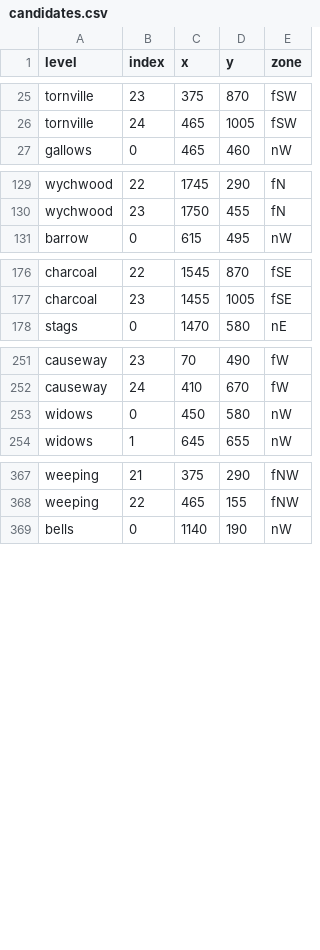
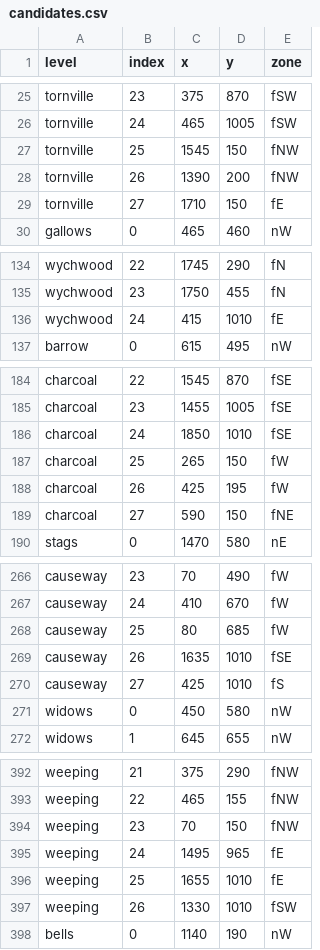
Before and after one commit to 11ofirk-debug/Broceliande, a CSV file: data/candidates.csv, drawn as a sheet; only a part is shown, gaps mark what is left out; the diff covers the shown part only.

```diff
--- a/data/candidates.csv
+++ b/data/candidates.csv
@@ -26,2 +26,5 @@ tornville,23,375,870,fSW
 tornville,24,465,1005,fSW
+tornville,25,1545,150,fNW
+tornville,26,1390,200,fNW
+tornville,27,1710,150,fE
 gallows,0,465,460,nW
@@ -130,2 +135,3 @@ wychwood,22,1745,290,fN
 wychwood,23,1750,455,fN
+wychwood,24,415,1010,fE
 barrow,0,615,495,nW
@@ -177,2 +185,6 @@ charcoal,22,1545,870,fSE
 charcoal,23,1455,1005,fSE
+charcoal,24,1850,1010,fSE
+charcoal,25,265,150,fW
+charcoal,26,425,195,fW
+charcoal,27,590,150,fNE
 stags,0,1470,580,nE
@@ -252,2 +267,5 @@ causeway,23,70,490,fW
 causeway,24,410,670,fW
+causeway,25,80,685,fW
+causeway,26,1635,1010,fSE
+causeway,27,425,1010,fS
 widows,0,450,580,nW
@@ -368,2 +393,6 @@ weeping,21,375,290,fNW
 weeping,22,465,155,fNW
+weeping,23,70,150,fNW
+weeping,24,1495,965,fE
+weeping,25,1655,1010,fE
+weeping,26,1330,1010,fSW
 bells,0,1140,190,nW
```
Also changed, not shown: 17 added rows elsewhere in this file.
